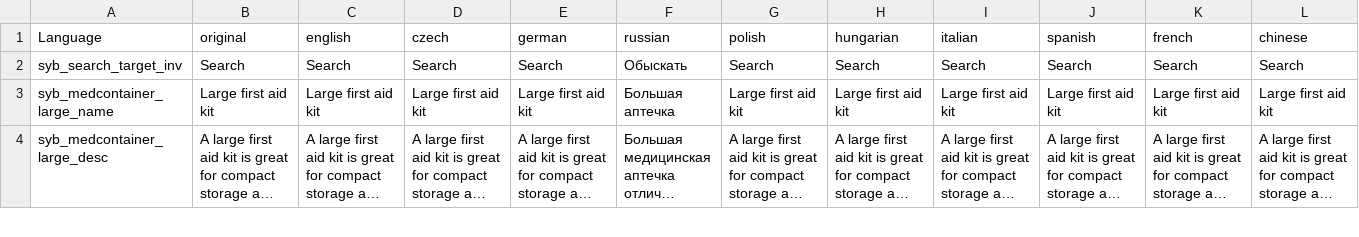
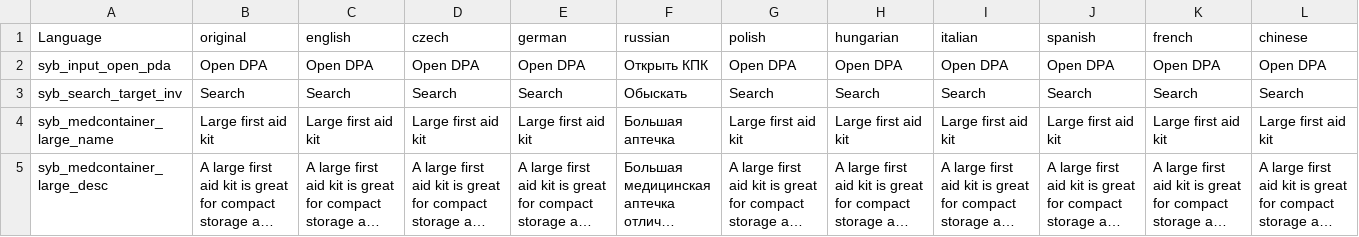
Before and after one commit to TerjeBruoygard/SyberiaScripts, a CSV file: src/languagecore/stringtable.csv, drawn as a sheet; only a part is shown; long unchanged cells end in …; rows hold the shown columns only; the diff names each change by its address in the sheet, - before the commit and + after, or states it on an @@ line.

```diff
--- a/src/languagecore/stringtable.csv
+++ b/src/languagecore/stringtable.csv
+row 2: syb_input_open_pda | Open DPA | Open DPA | Open DPA | Open DPA | Открыть КПК | Open DPA | Open DPA | Open DPA | Open DPA | Open DPA | Open DPA
```
Also changed, not shown: 27 other files.
